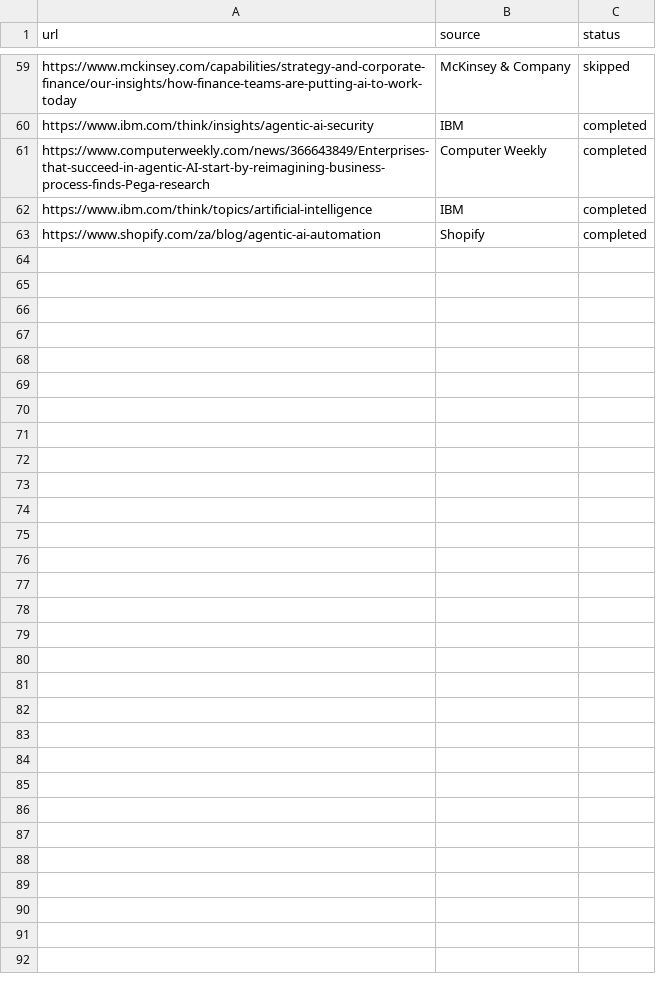
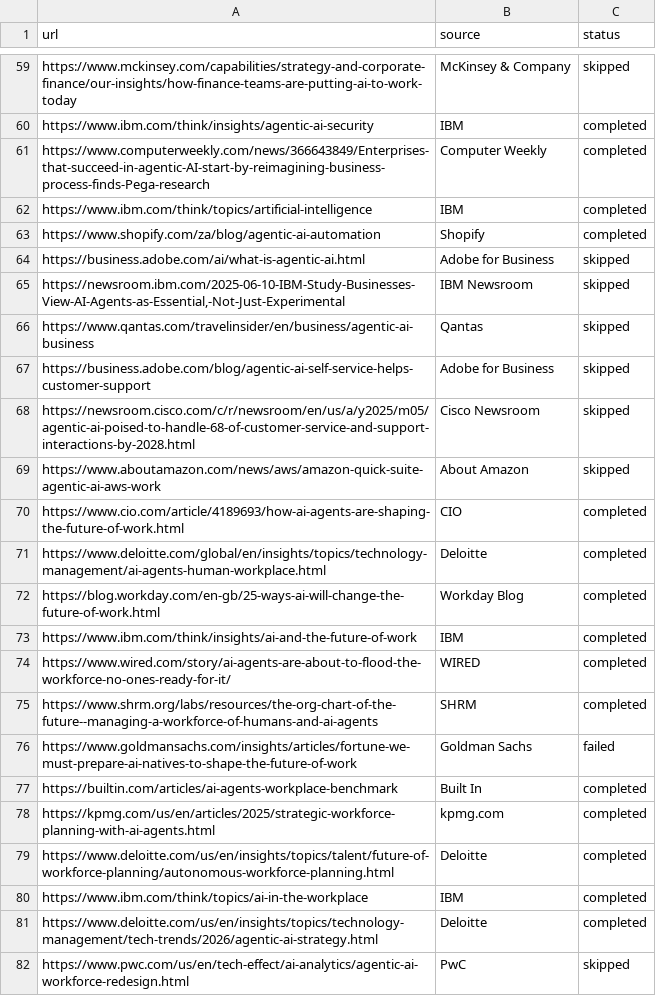
Before and after one commit to LeoNg-analysis/Assignment02_CSIS4260_300413224, a CSV file: data/article_urls.csv, drawn as a sheet; only a part is shown, gaps mark what is left out; the diff covers the shown part only.

Commit message:
Complete article collection with 63 articles and quality report

```diff
--- a/data/article_urls.csv
+++ b/data/article_urls.csv
@@ -63 +63,20 @@ https://www.ibm.com/think/topics/artificial-intelligence,IBM,completed
 https://www.shopify.com/za/blog/agentic-ai-automation,Shopify,completed
+https://business.adobe.com/ai/what-is-agentic-ai.html,Adobe for Business,skipped
+"https://newsroom.ibm.com/2025-06-10-IBM-Study-Businesses-View-AI-Agents-as-Essential,-Not-Just-Experimental",IBM Newsroom,skipped
+https://www.qantas.com/travelinsider/en/business/agentic-ai-business,Qantas,skipped
+https://business.adobe.com/blog/agentic-ai-self-service-helps-customer-support,Adobe for Business,skipped
+https://newsroom.cisco.com/c/r/newsroom/en/us/a/y2025/m05/agentic-ai-poised-to-handle-68-of-customer-service-and-support-interactions-by-2028.html,Cisco Newsroom,skipped
+https://www.aboutamazon.com/news/aws/amazon-quick-suite-agentic-ai-aws-work,About Amazon,skipped
+https://www.cio.com/article/4189693/how-ai-agents-are-shaping-the-future-of-work.html,CIO,completed
+https://www.deloitte.com/global/en/insights/topics/technology-management/ai-agents-human-workplace.html,Deloitte,completed
+https://blog.workday.com/en-gb/25-ways-ai-will-change-the-future-of-work.html,Workday Blog,completed
+https://www.ibm.com/think/insights/ai-and-the-future-of-work,IBM,completed
+https://www.wired.com/story/ai-agents-are-about-to-flood-the-workforce-no-ones-ready-for-it/,WIRED,completed
+https://www.shrm.org/labs/resources/the-org-chart-of-the-future--managing-a-workforce-of-humans-and-ai-agents,SHRM,completed
+https://www.goldmansachs.com/insights/articles/fortune-we-must-prepare-ai-natives-to-shape-the-future-of-work,Goldman Sachs,failed
+https://builtin.com/articles/ai-agents-workplace-benchmark,Built In,completed
+https://kpmg.com/us/en/articles/2025/strategic-workforce-planning-with-ai-agents.html,kpmg.com,completed
+https://www.deloitte.com/us/en/insights/topics/talent/future-of-workforce-planning/autonomous-workforce-planning.html,Deloitte,completed
+https://www.ibm.com/think/topics/ai-in-the-workplace,IBM,completed
+https://www.deloitte.com/us/en/insights/topics/technology-management/tech-trends/2026/agentic-ai-strategy.html,Deloitte,completed
+https://www.pwc.com/us/en/tech-effect/ai-analytics/agentic-ai-workforce-redesign.html,PwC,skipped
```
Also changed, not shown: 21 added rows elsewhere in this file, 4 other files.
